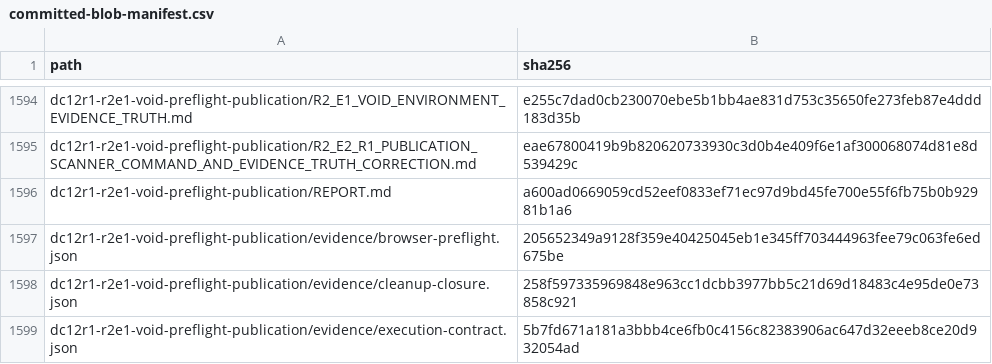
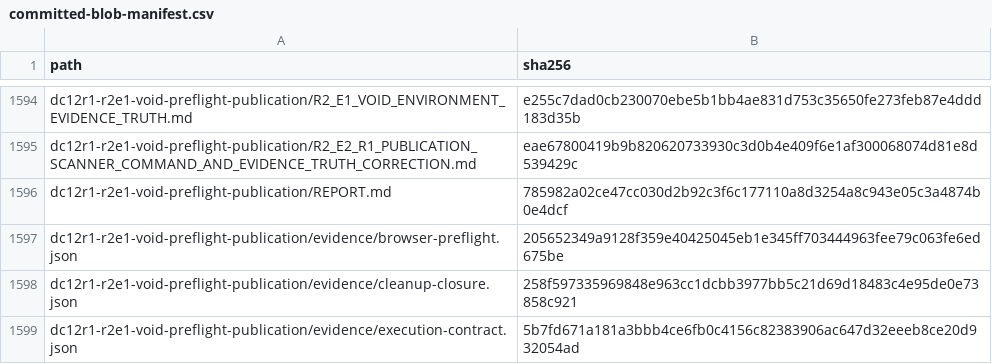
Before and after one commit to lvoemingjie-hash/Mpango-ERP, a CSV file: dc12r1-r2e1-void-preflight-publication/committed-blob-manifest.csv, drawn as a sheet; only a part is shown, gaps mark what is left out.

Commit message:
reports(E3): DC-12R1-MVP-L1-J1-H2-C-I2-E2-B1-R4-V2-R2-E3 report wording external-evidence-model correction — per CTO ruling NEED_CHANGES_FOR_ONE_PUBLICATION_WORDING_ONLY; minimal fix: the single unqualified 'local == remote after push' phrase in the E2-R1-revised scan-closure paragraph of REPORT.md is replaced by E2_R1_REMOTE_PUBLICATION_STATUS=EXTERNAL_POST_PUSH_EVIDENCE_ONLY (remote-equality asserted exclusively in the external post-push closure record, never pre-declared inside a commit); ORIGINAL_R2_E1_LOCAL_REMOTE=PASS retained solely as a prior-round E1 historical fact verified externally after the E1 push; zero unqualified local==remote occurrences remain in the file; delta vs 050f312b exactly 2 authorized paths (REPORT.md + committed-blob-manifest.csv rebuilt); evidence/** drift=0; git diff --check clean; strict UTF-8/no BOM/no NUL/no CR/LF-only on both changed files; read-only scanner gates on final E3 bytes: RAW 'detect-secrets scan --all-files <2 changed files>' rc=0 findings=0; BASELINE-AWARE 'detect-secrets-hook --json --baseline .secrets.baseline <2 changed files>' rc=0 findings=0 -> SCANNER_EXECUTION_COMPLETED CONFIRMED_SECRETS=0 AUDITED_FALSE_POSITIVES=0 (E3 scope; the E2-R1 doc's protocol-token false positive is unchanged history outside this round's delta); baseline anti-mutation gate: .secrets.baseline SHA-256 before==after==c8f3aa245b94d4f4b0242ae8c5a64fbf1f4716483baae91ad65f78735c0290e6 (444 during scans, mode restored); no runtime, no product/browser/PG/Redis/launcher execution. Bottom line unchanged: R2 VOID_ENVIRONMENT_PRECHECK, product NOT_EVALUATED, browser NOT_RUN — STOP, no B1-R5.

```diff
--- a/dc12r1-r2e1-void-preflight-publication/committed-blob-manifest.csv
+++ b/dc12r1-r2e1-void-preflight-publication/committed-blob-manifest.csv
@@ -1595,3 +1595,3 @@ dc12r1-r2e1-void-preflight-publication/R2_E1_VOID_ENVIRONMENT_EVIDENCE_TRUTH.md,
 dc12r1-r2e1-void-preflight-publication/R2_E2_R1_PUBLICATION_SCANNER_COMMAND_AND_EVIDENCE_TRUTH_CORRECTION.md,eae67800419b9b820620733930c3d0b4e409f6e1af300068074d81e8d539429c
-dc12r1-r2e1-void-preflight-publication/REPORT.md,a600ad0669059cd52eef0833ef71ec97d9bd45fe700e55f6fb75b0b92981b1a6
+dc12r1-r2e1-void-preflight-publication/REPORT.md,785982a02ce47cc030d2b92c3f6c177110a8d3254a8c943e05c3a4874b0e4dcf
 dc12r1-r2e1-void-preflight-publication/evidence/browser-preflight.json,205652349a9128f359e40425045eb1e345ff703444963fee79c063fe6ed675be
```
Also changed, not shown: 1 other file.
